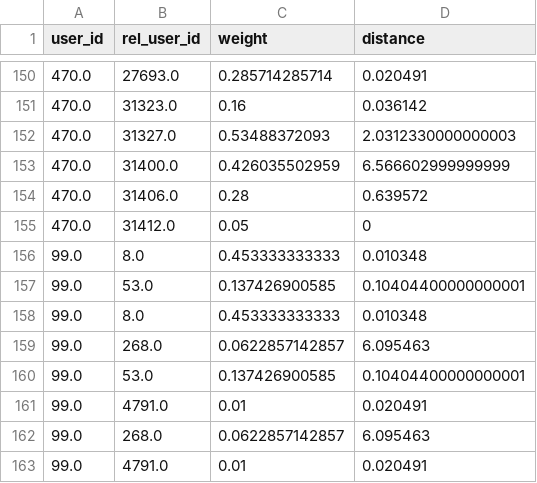
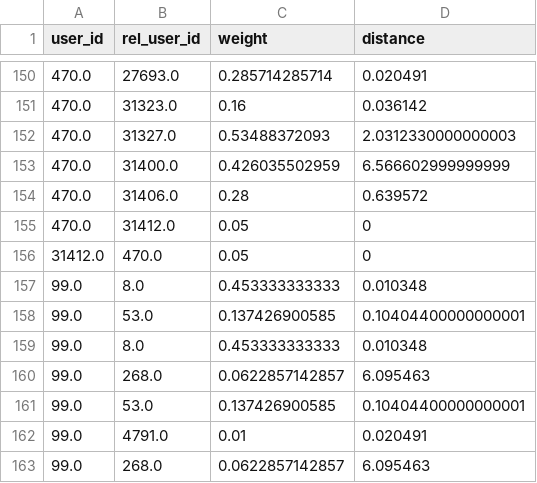
Before and after one commit to InfernoX5515/Spatial-SocialNetworks, a CSV file: Datasets/SocialNetworks/Gowalla/gowalla_rel.csv, drawn as a sheet; only a part is shown, gaps mark what is left out; the shorter side is filled out with more unchanged rows.

```diff
--- a/Datasets/SocialNetworks/Gowalla/gowalla_rel.csv
+++ b/Datasets/SocialNetworks/Gowalla/gowalla_rel.csv
@@ -155,2 +155,3 @@ user_id,rel_user_id,weight,distance
 470.0,31412.0,0.05,0
+31412.0,470.0,0.05,0
 99.0,8.0,0.453333333333,0.010348
```
Also changed, not shown: 9 other files.
